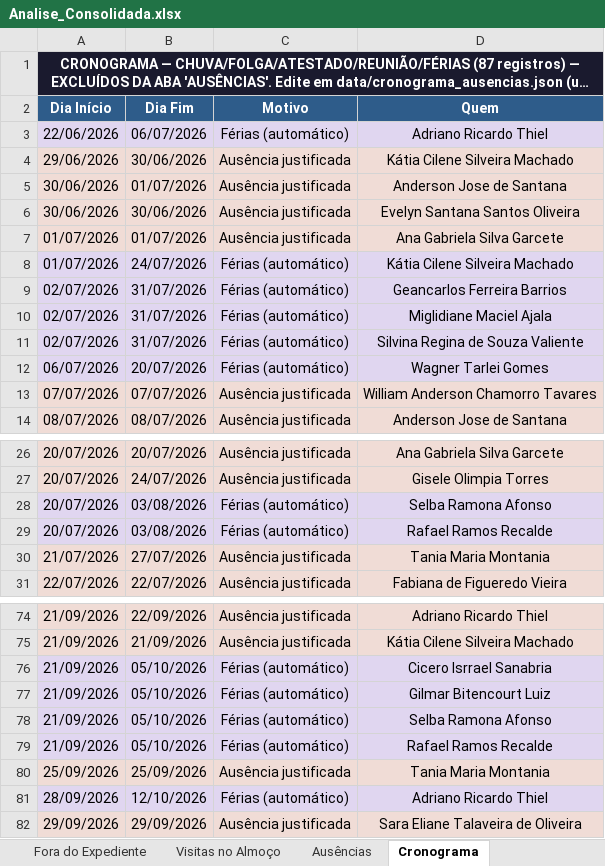
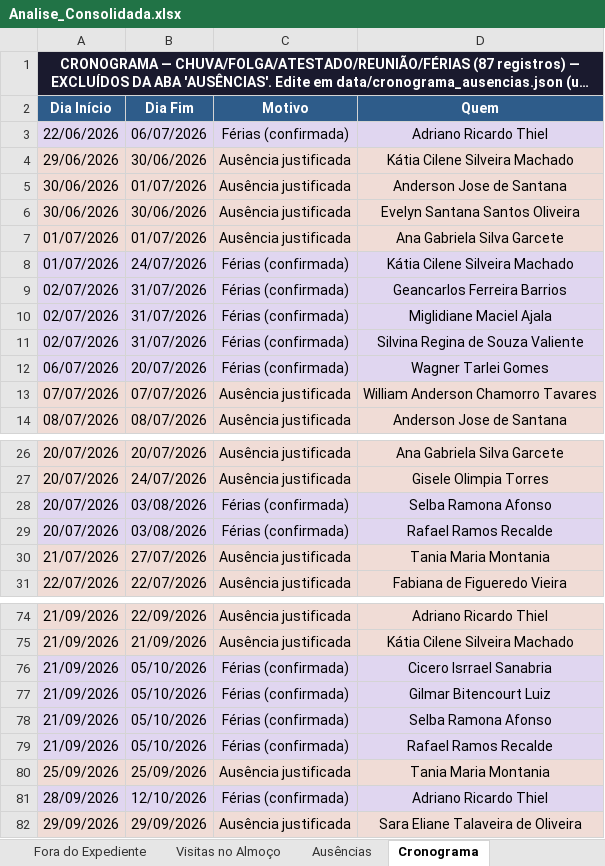
Before and after one commit to LucsDevPro/Sentinela, an Excel workbook: data/Analise_Consolidada.xlsx, sheet Cronograma, drawn as a sheet; only a part is shown, gaps mark what is left out; long unchanged cells end in …; values as stored, in another font and other column widths than the file's, no borders; the diff covers the shown part only; the diff names each change by its address in the sheet, - before the commit and + after, or states it on an @@ line.

```diff
--- a/data/Analise_Consolidada.xlsx (sheet Cronograma)
+++ b/data/Analise_Consolidada.xlsx (sheet Cronograma)
-C3 (Motivo): Férias (automático)
+C3 (Motivo): Férias (confirmada)
-C8:C12 (Motivo): Férias (automático)
+C8:C12 (Motivo): Férias (confirmada)
-C28:C29 (Motivo): Férias (automático)
+C28:C29 (Motivo): Férias (confirmada)
-C76:C79 (Motivo): Férias (automático)
+C76:C79 (Motivo): Férias (confirmada)
-C81 (Motivo): Férias (automático)
+C81 (Motivo): Férias (confirmada)
```
Also changed, not shown: 5 edited cells elsewhere in this sheet, data/historico/semana_327.xlsx, data/historico/semana_328.xlsx, 21 other files.
